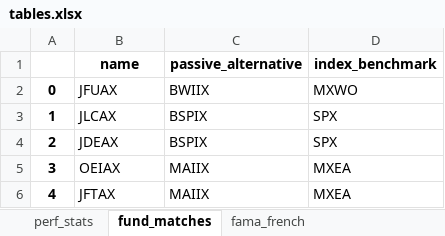
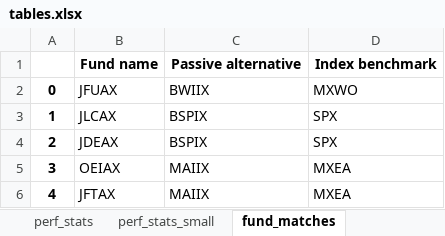
Before and after one commit to kevinheavey/APRM-group-project, an Excel workbook: tables.xlsx, sheet fund_matches, drawn as a sheet; values as stored, in another font and other column widths than the file's, no borders; removed rows and columns are numbered as before the commit, all else as after; the diff names each change by its address in the sheet, - before the commit and + after, or states it on an @@ line.

```diff
--- a/tables.xlsx (sheet fund_matches)
+++ b/tables.xlsx (sheet fund_matches)
+sheet tab: perf_stats_small
-row 1:  | name | passive_alternative | index_benchmark
+row 1:  | Fund name | Passive alternative | Index benchmark
```
Also changed, not shown: sheet perf_stats, sheet fama_french, 1 other file.
